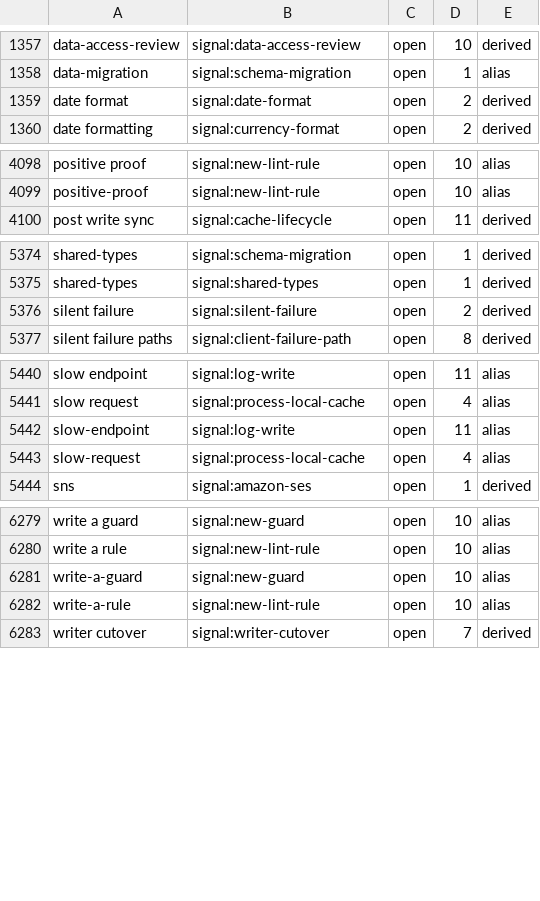
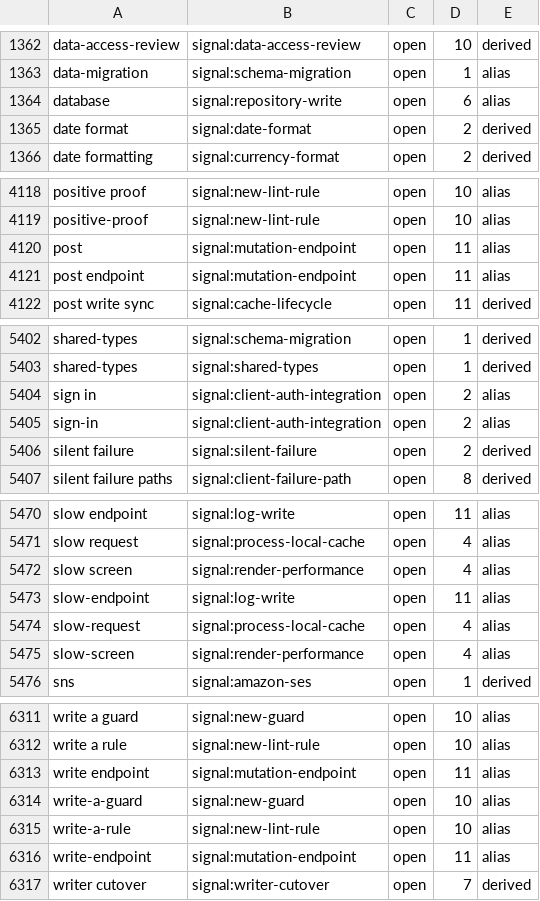
Before and after one commit to eftalileri/standards-kit, a TSV file: routing-synonyms.tsv, drawn as a sheet; only a part is shown, gaps mark what is left out; the diff covers the shown part only.

```diff
--- a/routing-synonyms.tsv
+++ b/routing-synonyms.tsv
@@ -1358,2 +1363,3 @@ data-access-review	signal:data-access-review	open	10	derived
 data-migration	signal:schema-migration	open	1	alias
+database	signal:repository-write	open	6	alias
 date format	signal:date-format	open	2	derived
@@ -4099,2 +4119,4 @@ positive proof	signal:new-lint-rule	open	10	alias
 positive-proof	signal:new-lint-rule	open	10	alias
+post	signal:mutation-endpoint	open	11	alias
+post endpoint	signal:mutation-endpoint	open	11	alias
 post write sync	signal:cache-lifecycle	open	11	derived
@@ -5375,2 +5403,4 @@ shared-types	signal:schema-migration	open	1	derived
 shared-types	signal:shared-types	open	1	derived
+sign in	signal:client-auth-integration	open	2	alias
+sign-in	signal:client-auth-integration	open	2	alias
 silent failure	signal:silent-failure	open	2	derived
@@ -5441,4 +5471,6 @@ slow endpoint	signal:log-write	open	11	alias
 slow request	signal:process-local-cache	open	4	alias
+slow screen	signal:render-performance	open	4	alias
 slow-endpoint	signal:log-write	open	11	alias
 slow-request	signal:process-local-cache	open	4	alias
+slow-screen	signal:render-performance	open	4	alias
 sns	signal:amazon-ses	open	1	derived
@@ -6280,4 +6312,6 @@ write a guard	signal:new-guard	open	10	alias
 write a rule	signal:new-lint-rule	open	10	alias
+write endpoint	signal:mutation-endpoint	open	11	alias
 write-a-guard	signal:new-guard	open	10	alias
 write-a-rule	signal:new-lint-rule	open	10	alias
+write-endpoint	signal:mutation-endpoint	open	11	alias
 writer cutover	signal:writer-cutover	open	7	derived
```
Also changed, not shown: 25 added rows and 2 edited cells elsewhere in this file, rule-id-index.tsv, 10 other files.
